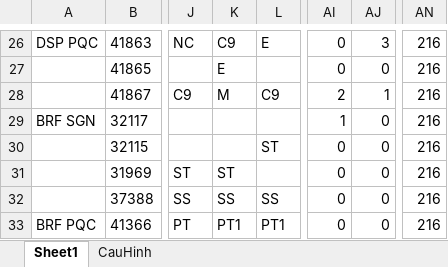
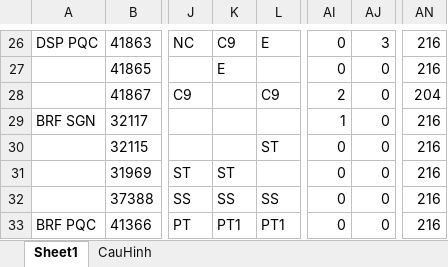
Before and after one commit to dispatchpqc/crewlist-dsp-asst, an Excel workbook: data/2026/11.2026/Lịch trực OCD on 11-2026 web update.xlsx, sheet Sheet1, drawn as a sheet; only a part is shown, gaps mark what is left out; values as stored, in another font and other column widths than the file's, no borders; the diff names each change by its address in the sheet, - before the commit and + after, or states it on an @@ line.

Commit message:
Update roster 11/2026 from web (33 NV)

```diff
--- a/data/2026/11.2026/Lịch trực OCD on 11-2026 web update.xlsx (sheet Sheet1)
+++ b/data/2026/11.2026/Lịch trực OCD on 11-2026 web update.xlsx (sheet Sheet1)
-K28: M
+K28: (empty)
-AJ28: 1
+AJ28: 0
-AN28: 216
+AN28: 204
```
